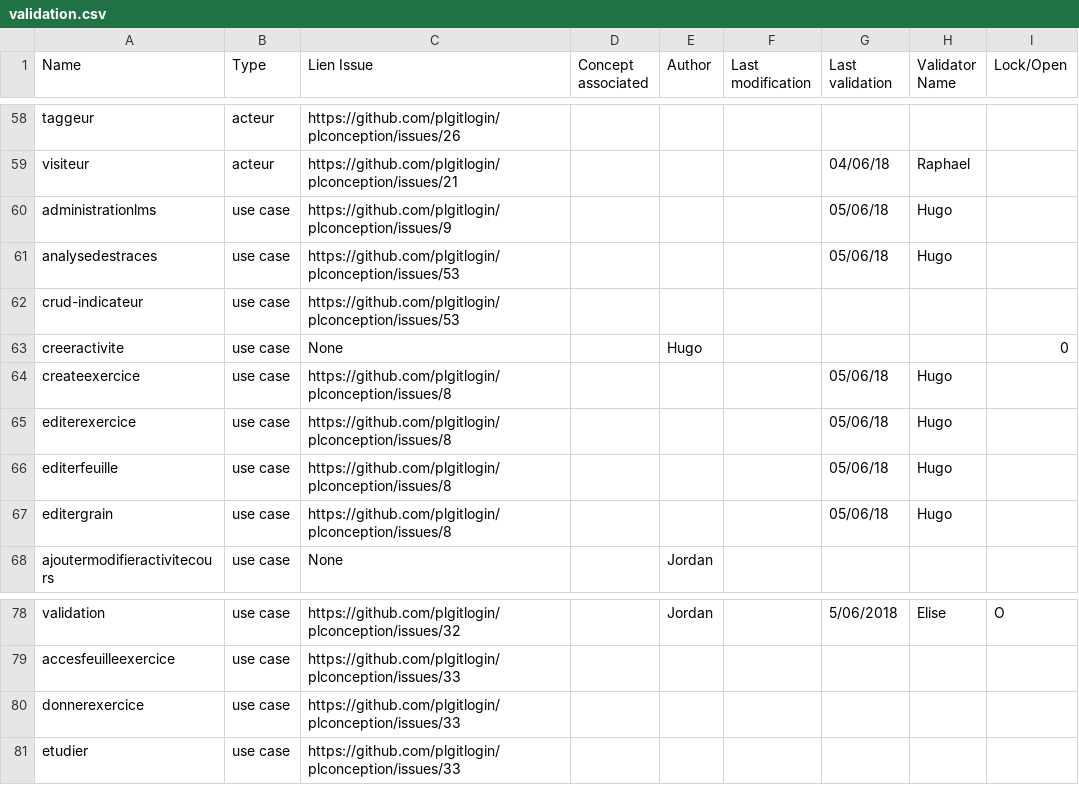
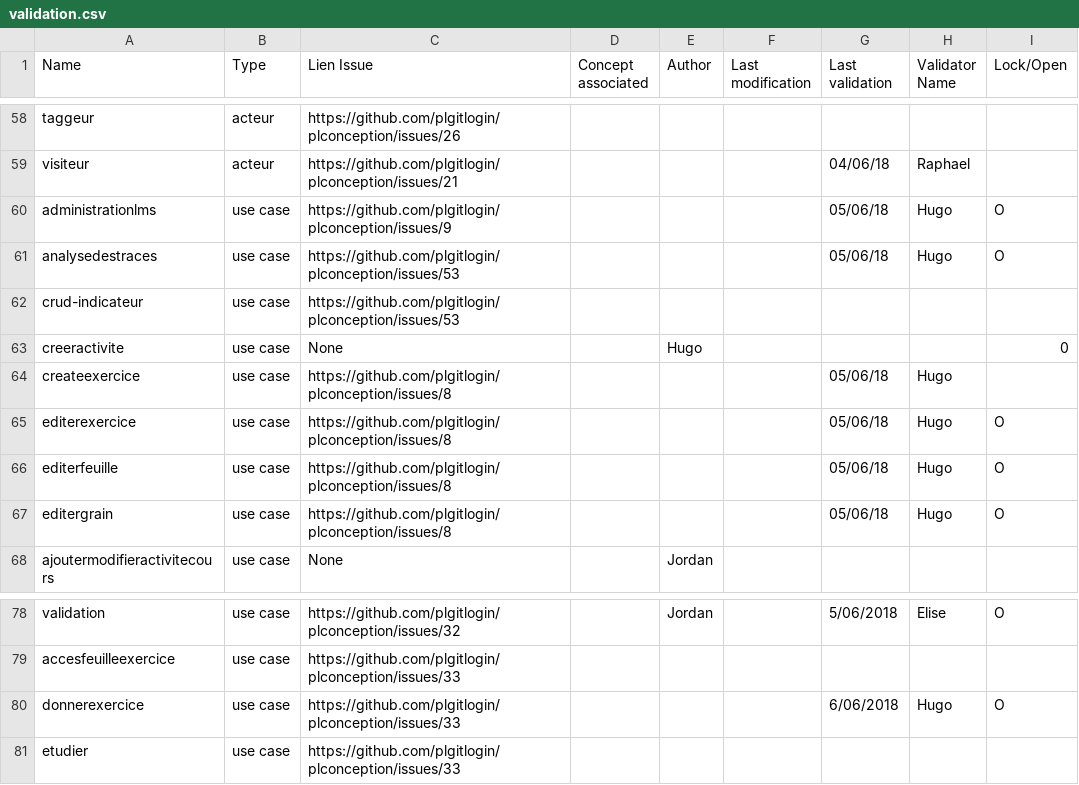
Before and after one commit to PremierLangage/plconception, a CSV file: validation.csv, drawn as a sheet; only a part is shown, gaps mark what is left out.

Commit message:
Update validation.csv

```diff
--- a/validation.csv
+++ b/validation.csv
@@ -59,4 +59,4 @@ taggeur,acteur,https://github.com/plgitlogin/plconception/issues/26,,,,,,
 visiteur,acteur,https://github.com/plgitlogin/plconception/issues/21,,,,04/06/18,Raphael,
-administrationlms,use case,https://github.com/plgitlogin/plconception/issues/9,,,,05/06/18,Hugo,
-analysedestraces,use case,https://github.com/plgitlogin/plconception/issues/53,,,,05/06/18,Hugo,
+administrationlms,use case,https://github.com/plgitlogin/plconception/issues/9,,,,05/06/18,Hugo,O
+analysedestraces,use case,https://github.com/plgitlogin/plconception/issues/53,,,,05/06/18,Hugo,O
 crud-indicateur,use case,https://github.com/plgitlogin/plconception/issues/53,,,,,,
@@ -64,5 +64,5 @@ creeractivite,use case,None,,Hugo,,,,0
 createexercice,use case,https://github.com/plgitlogin/plconception/issues/8,,,,05/06/18,Hugo,
-editerexercice,use case,https://github.com/plgitlogin/plconception/issues/8,,,,05/06/18,Hugo,
-editerfeuille,use case,https://github.com/plgitlogin/plconception/issues/8,,,,05/06/18,Hugo,
-editergrain,use case,https://github.com/plgitlogin/plconception/issues/8,,,,05/06/18,Hugo,
+editerexercice,use case,https://github.com/plgitlogin/plconception/issues/8,,,,05/06/18,Hugo,O
+editerfeuille,use case,https://github.com/plgitlogin/plconception/issues/8,,,,05/06/18,Hugo,O
+editergrain,use case,https://github.com/plgitlogin/plconception/issues/8,,,,05/06/18,Hugo,O
 ajoutermodifieractivitecours,use case,None,,Jordan,,,,
@@ -79,3 +79,3 @@ validation,use case,https://github.com/plgitlogin/plconception/issues/32,,Jordan
 accesfeuilleexercice,use case,https://github.com/plgitlogin/plconception/issues/33,,,,,,
-donnerexercice,use case,https://github.com/plgitlogin/plconception/issues/33,,,,,,
+donnerexercice,use case,https://github.com/plgitlogin/plconception/issues/33,,,,6/06/2018,Hugo,O
 etudier,use case,https://github.com/plgitlogin/plconception/issues/33,,,,,,
```
